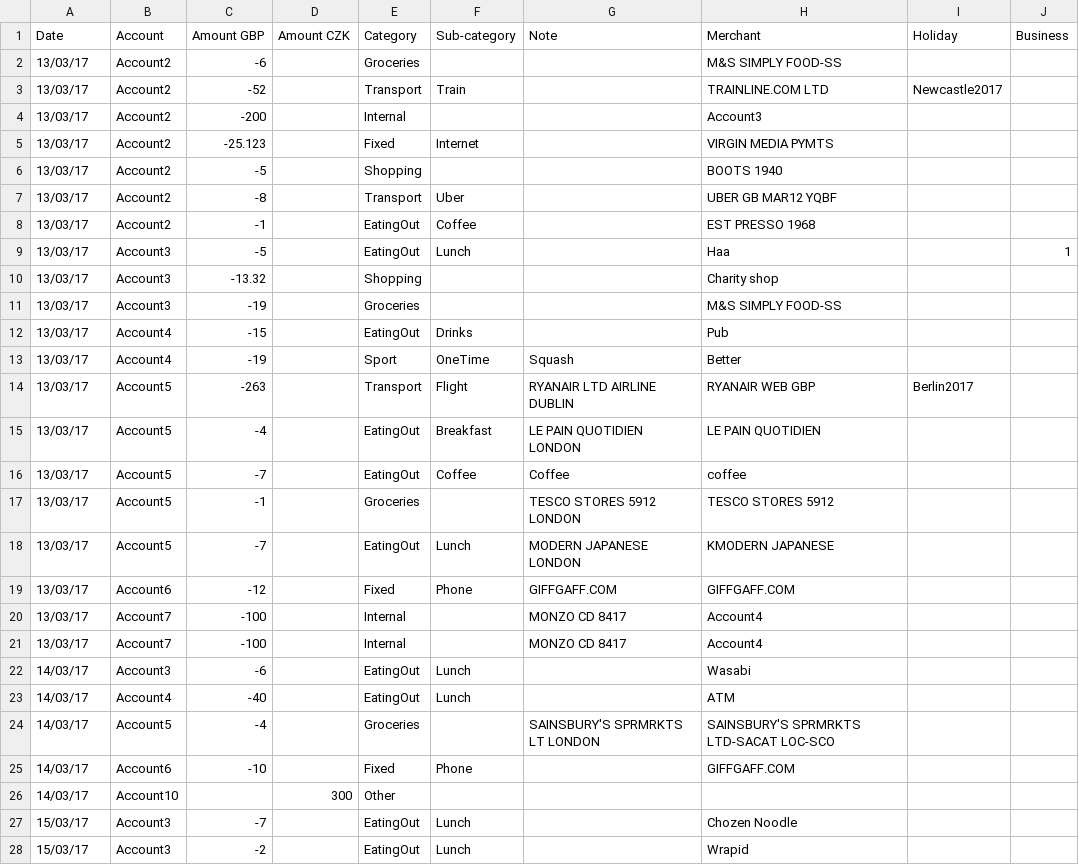
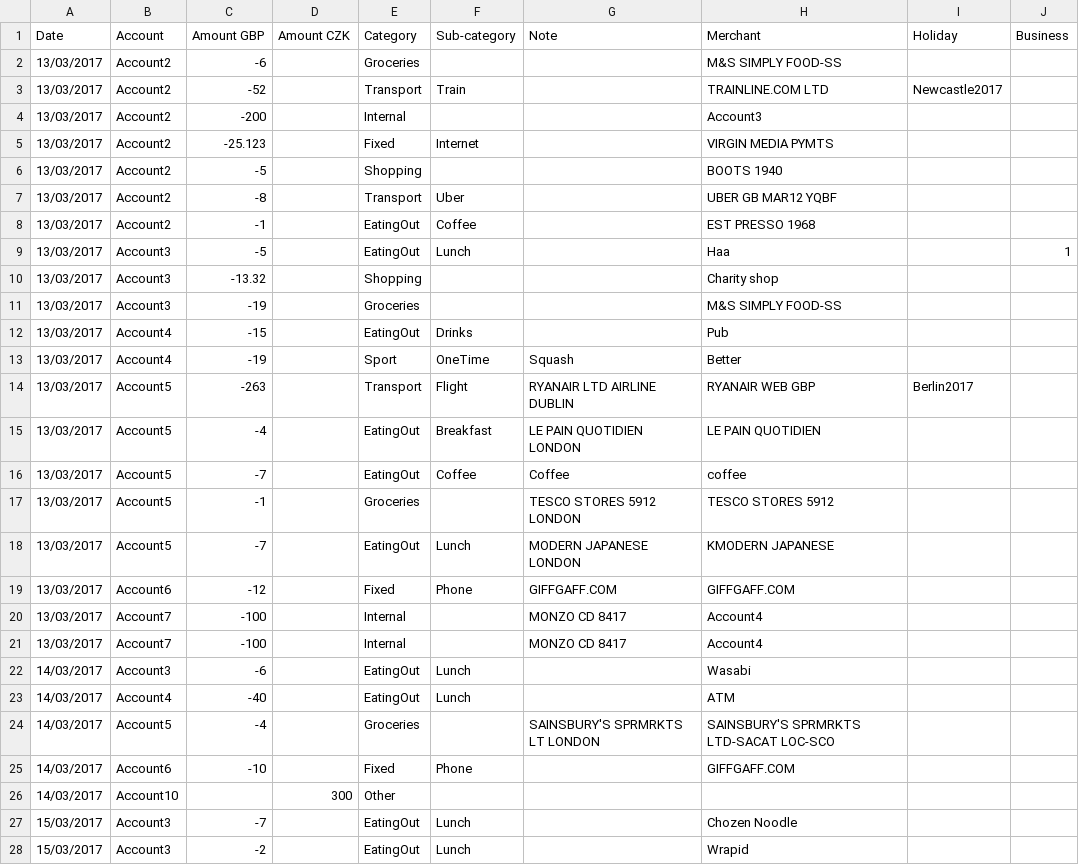
Before and after one commit to jakubka/transactions-mapper, a CSV file: data/example_output.csv, drawn as a sheet; only a part is shown; the diff covers the shown part only.

```diff
--- a/data/example_output.csv
+++ b/data/example_output.csv
@@ -1,28 +1,28 @@
 Date	Account	 Amount GBP 	 Amount CZK 	Category	Sub-category	Note	Merchant	Holiday	Business
-13/03/17	Account2	-6 		Groceries			M&S SIMPLY FOOD-SS
-13/03/17	Account2	-52 		Transport	Train		TRAINLINE.COM LTD	Newcastle2017
-13/03/17	Account2	-200 		Internal			Account3
-13/03/17	Account2	-25.123 		Fixed	Internet		VIRGIN MEDIA PYMTS
-13/03/17	Account2	-5 		Shopping			BOOTS 1940
-13/03/17	Account2	-8 		Transport	Uber		UBER GB MAR12 YQBF
-13/03/17	Account2	-1 		EatingOut	Coffee		EST PRESSO 1968
-13/03/17	Account3	-5 		EatingOut	Lunch		Haa		1
-13/03/17	Account3	-13.32 		Shopping			Charity shop
-13/03/17	Account3	-19 		Groceries			M&S SIMPLY FOOD-SS
-13/03/17	Account4	-15 		EatingOut	Drinks		Pub
-13/03/17	Account4	-19 		Sport	OneTime	Squash	Better
-13/03/17	Account5	-263 		Transport	Flight	RYANAIR LTD AIRLINE DUBLIN	RYANAIR WEB GBP	Berlin2017
-13/03/17	Account5	-4 		EatingOut	Breakfast	LE PAIN QUOTIDIEN LONDON	LE PAIN QUOTIDIEN
-13/03/17	Account5	-7 		EatingOut	Coffee	Coffee	coffee
-13/03/17	Account5	-1 		Groceries		TESCO STORES 5912 LONDON	TESCO STORES 5912
-13/03/17	Account5	-7 		EatingOut	Lunch	MODERN JAPANESE LONDON	KMODERN JAPANESE
-13/03/17	Account6	-12 		Fixed	Phone	GIFFGAFF.COM	GIFFGAFF.COM
-13/03/17	Account7	-100 		Internal		MONZO CD 8417 	Account4
-13/03/17	Account7	-100 		Internal		MONZO CD 8417 	Account4
-14/03/17	Account3	-6 		EatingOut	Lunch		Wasabi
-14/03/17	Account4	-40 		EatingOut	Lunch		ATM
-14/03/17	Account5	-4 		Groceries		SAINSBURY'S SPRMRKTS LT LONDON	SAINSBURY'S SPRMRKTS LTD-SACAT LOC-SCO
-14/03/17	Account6	-10 		Fixed	Phone		GIFFGAFF.COM
-14/03/17	Account10		 300 	Other
-15/03/17	Account3	-7 		EatingOut	Lunch		Chozen Noodle
-15/03/17	Account3	-2 		EatingOut	Lunch		Wrapid
+13/03/2017	Account2	-6 		Groceries			M&S SIMPLY FOOD-SS
+13/03/2017	Account2	-52 		Transport	Train		TRAINLINE.COM LTD	Newcastle2017
+13/03/2017	Account2	-200 		Internal			Account3
+13/03/2017	Account2	-25.123 		Fixed	Internet		VIRGIN MEDIA PYMTS
+13/03/2017	Account2	-5 		Shopping			BOOTS 1940
+13/03/2017	Account2	-8 		Transport	Uber		UBER GB MAR12 YQBF
+13/03/2017	Account2	-1 		EatingOut	Coffee		EST PRESSO 1968
+13/03/2017	Account3	-5 		EatingOut	Lunch		Haa		1
+13/03/2017	Account3	-13.32 		Shopping			Charity shop
+13/03/2017	Account3	-19 		Groceries			M&S SIMPLY FOOD-SS
+13/03/2017	Account4	-15 		EatingOut	Drinks		Pub
+13/03/2017	Account4	-19 		Sport	OneTime	Squash	Better
+13/03/2017	Account5	-263 		Transport	Flight	RYANAIR LTD AIRLINE DUBLIN	RYANAIR WEB GBP	Berlin2017
+13/03/2017	Account5	-4 		EatingOut	Breakfast	LE PAIN QUOTIDIEN LONDON	LE PAIN QUOTIDIEN
+13/03/2017	Account5	-7 		EatingOut	Coffee	Coffee	coffee
+13/03/2017	Account5	-1 		Groceries		TESCO STORES 5912 LONDON	TESCO STORES 5912
+13/03/2017	Account5	-7 		EatingOut	Lunch	MODERN JAPANESE LONDON	KMODERN JAPANESE
+13/03/2017	Account6	-12 		Fixed	Phone	GIFFGAFF.COM	GIFFGAFF.COM
+13/03/2017	Account7	-100 		Internal		MONZO CD 8417 	Account4
+13/03/2017	Account7	-100 		Internal		MONZO CD 8417 	Account4
+14/03/2017	Account3	-6 		EatingOut	Lunch		Wasabi
+14/03/2017	Account4	-40 		EatingOut	Lunch		ATM
+14/03/2017	Account5	-4 		Groceries		SAINSBURY'S SPRMRKTS LT LONDON	SAINSBURY'S SPRMRKTS LTD-SACAT LOC-SCO
+14/03/2017	Account6	-10 		Fixed	Phone		GIFFGAFF.COM
+14/03/2017	Account10		 300 	Other
+15/03/2017	Account3	-7 		EatingOut	Lunch		Chozen Noodle
+15/03/2017	Account3	-2 		EatingOut	Lunch		Wrapid
```
Also changed, not shown: 6 edited cells elsewhere in this file, 3 other files.
